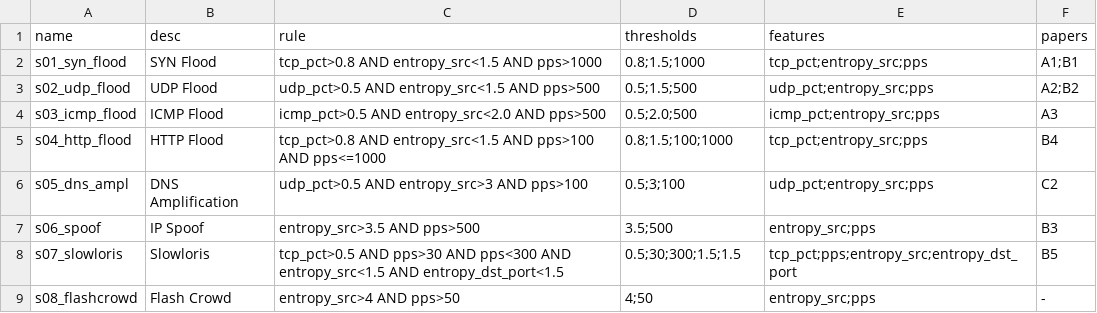
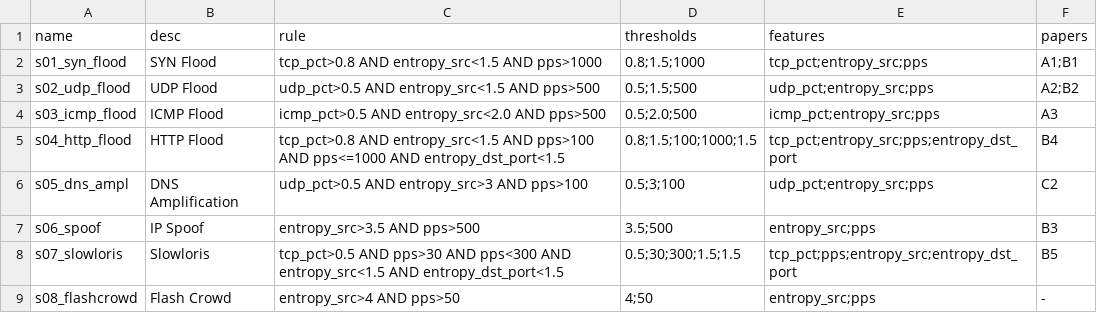
Before and after one commit to 23521228-BuiLeHuyPhuoc/NT541.Q21-DoS, a CSV file: docs/attack_signatures.csv, drawn as a sheet.

Commit message:
sửa kịch bản cuối

```diff
--- a/docs/attack_signatures.csv
+++ b/docs/attack_signatures.csv
@@ -4,3 +4,3 @@ s02_udp_flood,UDP Flood,"udp_pct>0.5 AND entropy_src<1.5 AND pps>500","0.5;1.5;5
 s03_icmp_flood,ICMP Flood,"icmp_pct>0.5 AND entropy_src<2.0 AND pps>500","0.5;2.0;500","icmp_pct;entropy_src;pps","A3"
-s04_http_flood,HTTP Flood,"tcp_pct>0.8 AND entropy_src<1.5 AND pps>100 AND pps<=1000","0.8;1.5;100;1000","tcp_pct;entropy_src;pps","B4"
+s04_http_flood,HTTP Flood,"tcp_pct>0.8 AND entropy_src<1.5 AND pps>100 AND pps<=1000 AND entropy_dst_port<1.5","0.8;1.5;100;1000;1.5","tcp_pct;entropy_src;pps;entropy_dst_port","B4"
 s05_dns_ampl,DNS Amplification,"udp_pct>0.5 AND entropy_src>3 AND pps>100","0.5;3;100","udp_pct;entropy_src;pps","C2"
```
